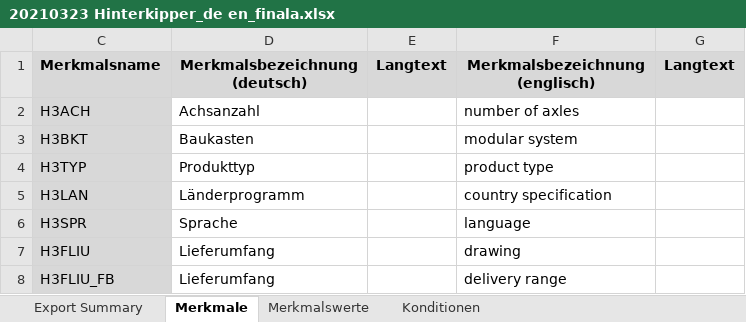
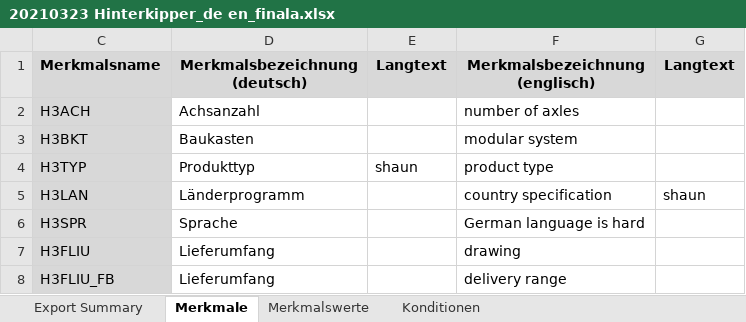
Before and after one commit to shaunjohnson79-Projects/ttlicious, an Excel workbook: 20210323 Hinterkipper_de en_finala.xlsx, sheet Merkmale, drawn as a sheet; only a part is shown; values as stored, in another font and other column widths than the file's, no borders; the diff names each change by its address in the sheet, - before the commit and + after, or states it on an @@ line.

```diff
--- a/20210323 Hinterkipper_de en_finala.xlsx (sheet Merkmale)
+++ b/20210323 Hinterkipper_de en_finala.xlsx (sheet Merkmale)
-E4 (Langtext): (empty)
+E4 (Langtext): shaun
-G5 (Langtext): (empty)
+G5 (Langtext): shaun
-F6 (Merkmalsbezeichnung (englisch)): language
+F6 (Merkmalsbezeichnung (englisch)): German language is hard
```
Also changed, not shown: sheet Konditionen, 13 other files.
